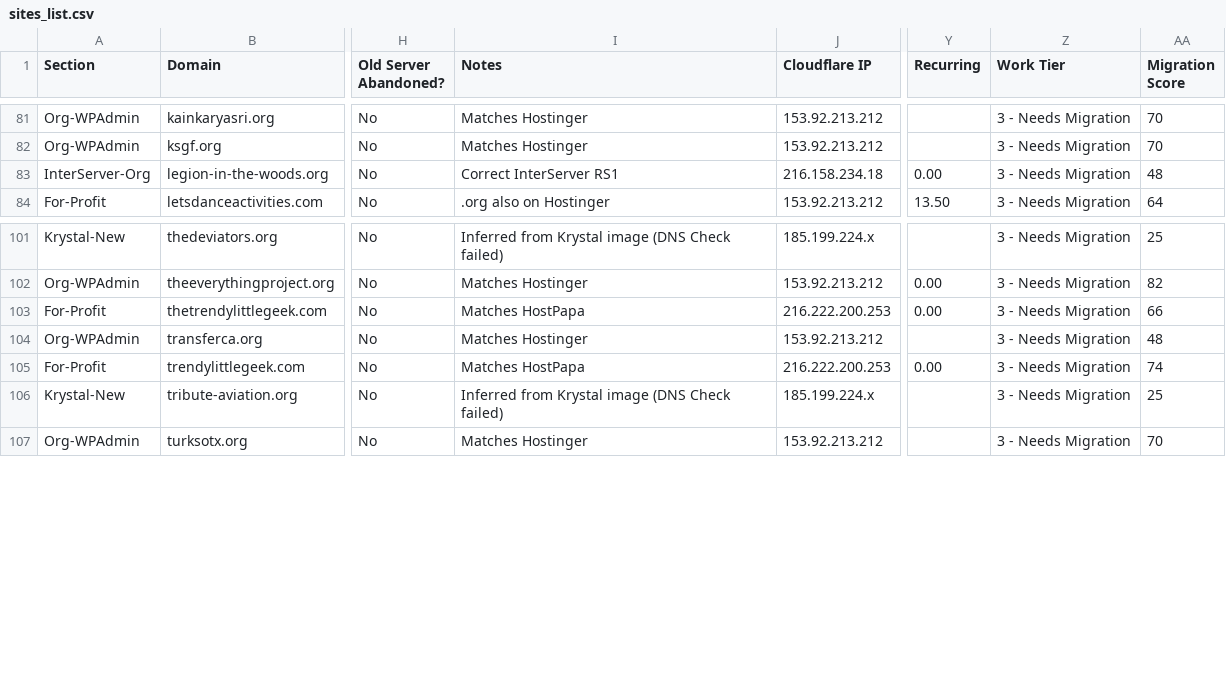
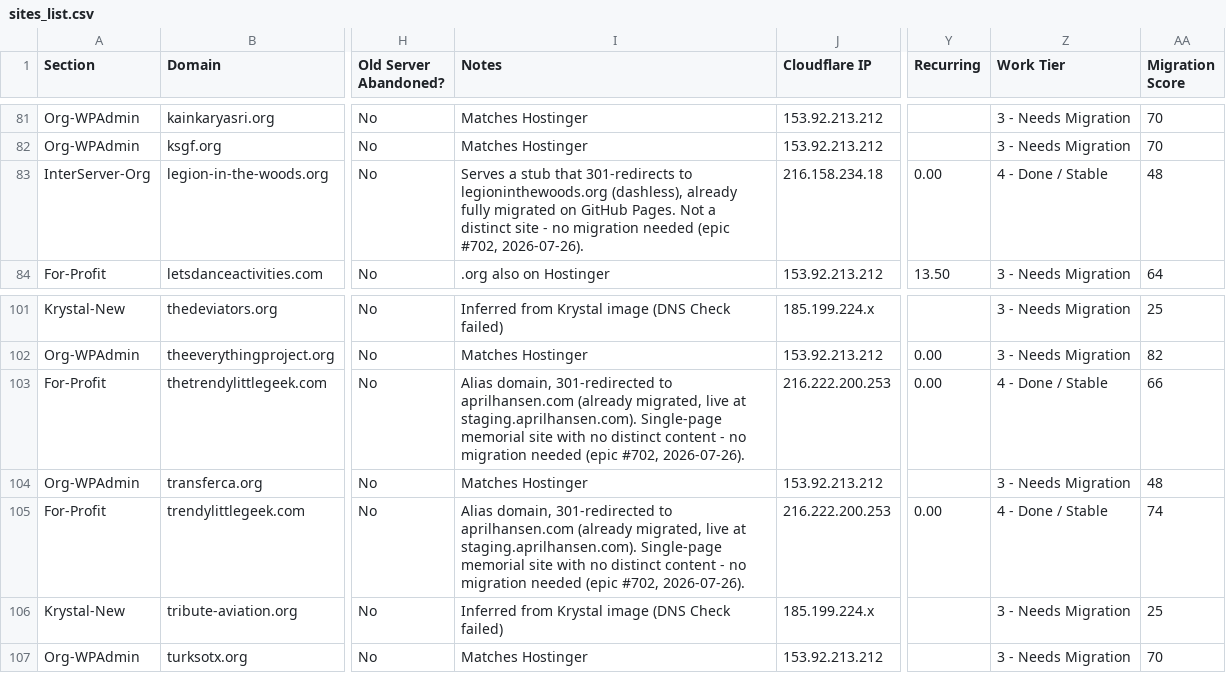
Before and after one commit to FreeForCharity/FFC-Cloudflare-Automation-, a CSV file: sites-list/sites_list.csv, drawn as a sheet; only a part is shown, gaps mark what is left out; the diff names each change by its address in the sheet, - before the commit and + after, or states it on an @@ line.

```diff
--- a/sites-list/sites_list.csv
+++ b/sites-list/sites_list.csv
-I83 (Notes): Correct InterServer RS1
+I83 (Notes): Serves a stub that 301-redirects to legioninthewoods.org (dashless), already fully migrated on GitHub Pages. Not a distinct site - no migration needed (epic #702, 2026-07-26).
-Z83 (Work Tier): 3 - Needs Migration
+Z83 (Work Tier): 4 - Done / Stable
-I103 (Notes): Matches HostPapa
+I103 (Notes): Alias domain, 301-redirected to aprilhansen.com (already migrated, live at staging.aprilhansen.com). Single-page memorial site with no distinct content - no migration needed (epic #702, 2026-07-26).
-Z103 (Work Tier): 3 - Needs Migration
+Z103 (Work Tier): 4 - Done / Stable
-I105 (Notes): Matches HostPapa
+I105 (Notes): Alias domain, 301-redirected to aprilhansen.com (already migrated, live at staging.aprilhansen.com). Single-page memorial site with no distinct content - no migration needed (epic #702, 2026-07-26).
-Z105 (Work Tier): 3 - Needs Migration
+Z105 (Work Tier): 4 - Done / Stable
```
Also changed, not shown: 2 other files.
